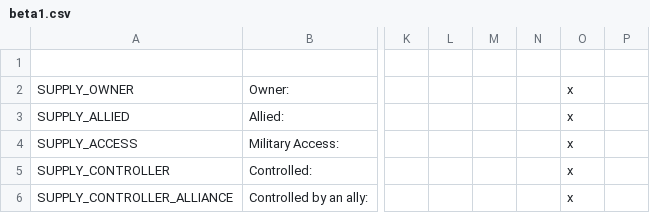
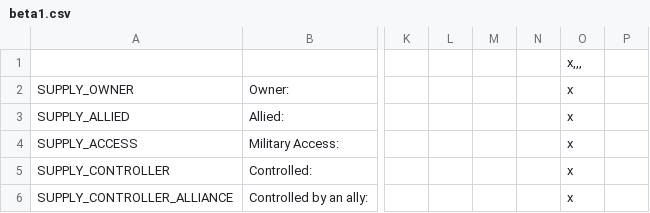
Before and after one commit to rileyo92/Rileyo-Zombie-ALStadt, a CSV file: Rileyo_Zombie ALStadt 1.3/localisation/beta1.csv, drawn as a sheet; only a part is shown, gaps mark what is left out; the diff names each change by its address in the sheet, - before the commit and + after, or states it on an @@ line.

```diff
--- a/Rileyo_Zombie ALStadt 1.3/localisation/beta1.csv
+++ b/Rileyo_Zombie ALStadt 1.3/localisation/beta1.csv
-O1: (empty)
+O1: x,,,
```
Also changed, not shown: Rileyo_Zombie ALStadt 1.3/localisation/ExtraStuff.csv, 12 other files.
